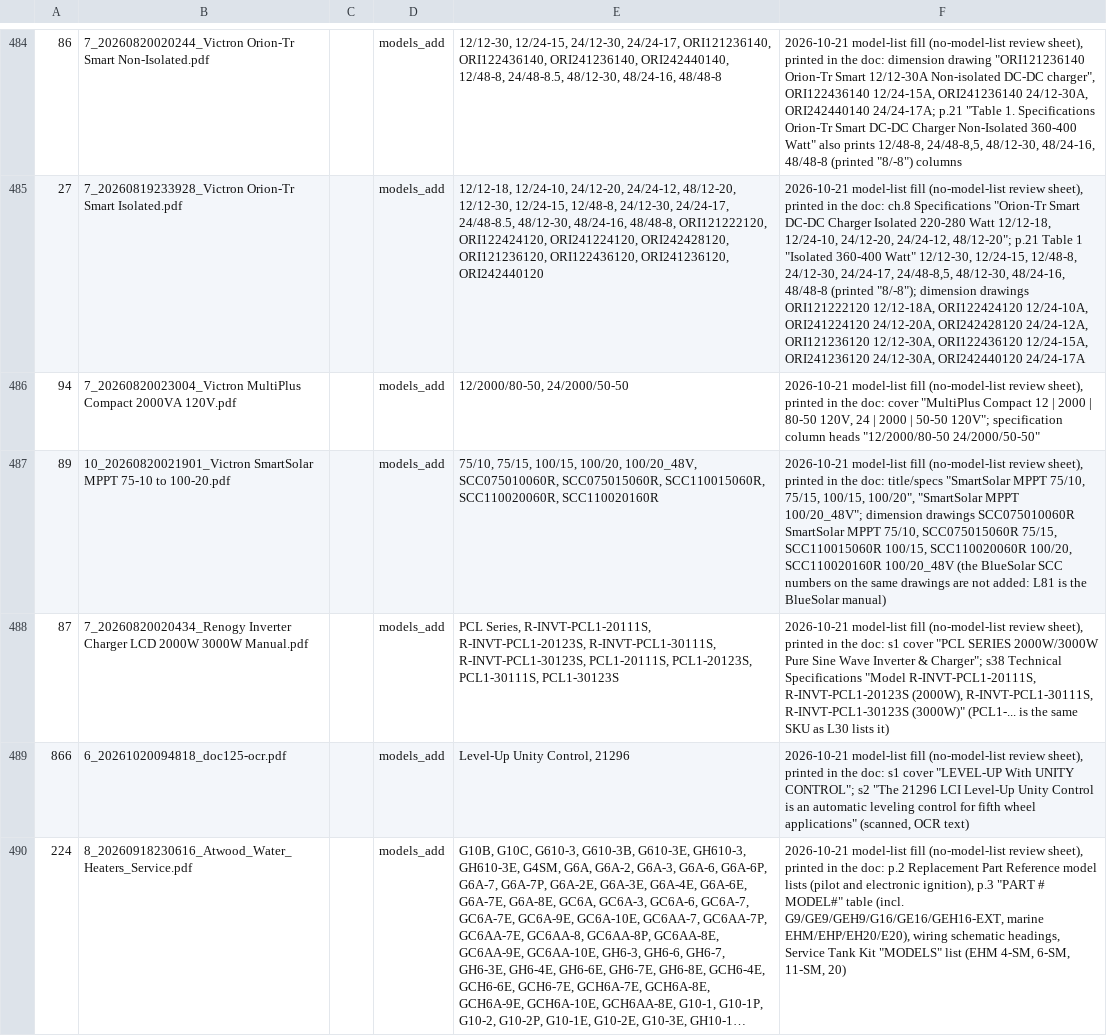
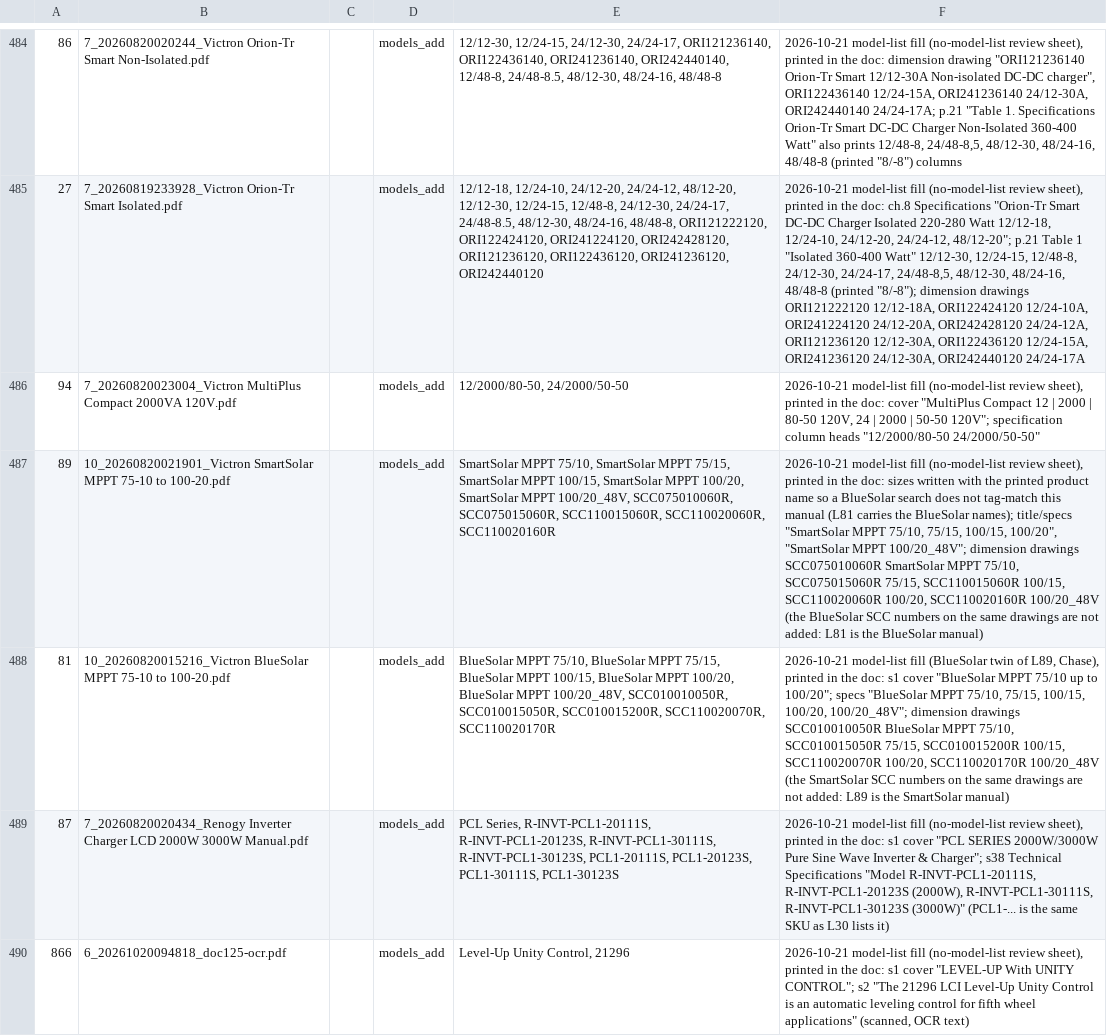
Before and after one commit to nwmschase/TECHTRACK, a TSV file: pagefinder/doc_fixes.tsv, drawn as a sheet; only a part is shown, gaps mark what is left out; the shorter side is filled out with more unchanged rows; long unchanged cells end in …; the diff names each change by its address in the sheet, - before the commit and + after, or states it on an @@ line.

Commit message:
data fix: L81 BlueSolar MPPT 75/10-100/20 gets its printed models/part numbers; L89 sizes written as 'SmartSolar MPPT 75/10' etc.
Bare sizes (75/10) are shared by the BlueSolar (L81) and SmartSolar (L89) manuals, so as exact tags they sent BlueSolar
searches to L89. Written with the printed product name they never tag-match a typed size, and the title words pick the
right twin (checked: 'BlueSolar MPPT 75/10' -> L81, 'SmartSolar MPPT 75/10' -> L89, 'Victron 75/15' -> both). Each keeps
only its own SCC part numbers. Index updated in place with --apply-fixes (L81, L89 models only; L224 untouched).

```diff
--- a/pagefinder/doc_fixes.tsv
+++ b/pagefinder/doc_fixes.tsv
-E487: 75/10, 75/15, 100/15, 100/20, 100/20_48V, SCC075010060R,…
+E487: SmartSolar MPPT 75/10, SmartSolar MPPT 75/15, SmartSolar MPPT 100/15, SmartSolar MPPT 100/20, SmartSolar MPPT 100/20_48V, SCC075010060R,…
-F487: …the doc: title/specs "SmartSolar…
+F487: …the doc: sizes written with the printed product name so a BlueSolar search does not tag-match this manual (L81 carries the BlueSolar names); title/specs "SmartSolar…
+row 488: 81 | 10_20260820015216_Victron BlueSolar MPPT 75-10 to 100-20.pdf |  | models_add | BlueSolar MPPT 75/10, BlueSolar MPPT 75/15, BlueSolar MPPT 100/15, BlueSolar MPPT 100/20, BlueSolar MPPT 100/20_48V, SCC010010050R, SCC010015050R, SCC010015200R, SCC110020070R, SCC110020170R | 2026-10-21 model-list fill (BlueSolar twin of L89, Chase), printed in the doc: s1 cover "BlueSolar MPPT 75/10 up to 100/20"; specs "BlueSolar MPPT 75/10, 75/15, 100/15, 100/20, 100/20_48V"; dimension drawings SCC010010050R BlueSolar MPPT 75/10, SCC010015050R 75/15, SCC010015200R 100/15, SCC110020070R 100/20, SCC110020170R 100/20_48V (the SmartSolar SCC numbers on the same drawings are not added: L89 is the SmartSolar manual)
```
Also changed, not shown: 1 other file.
